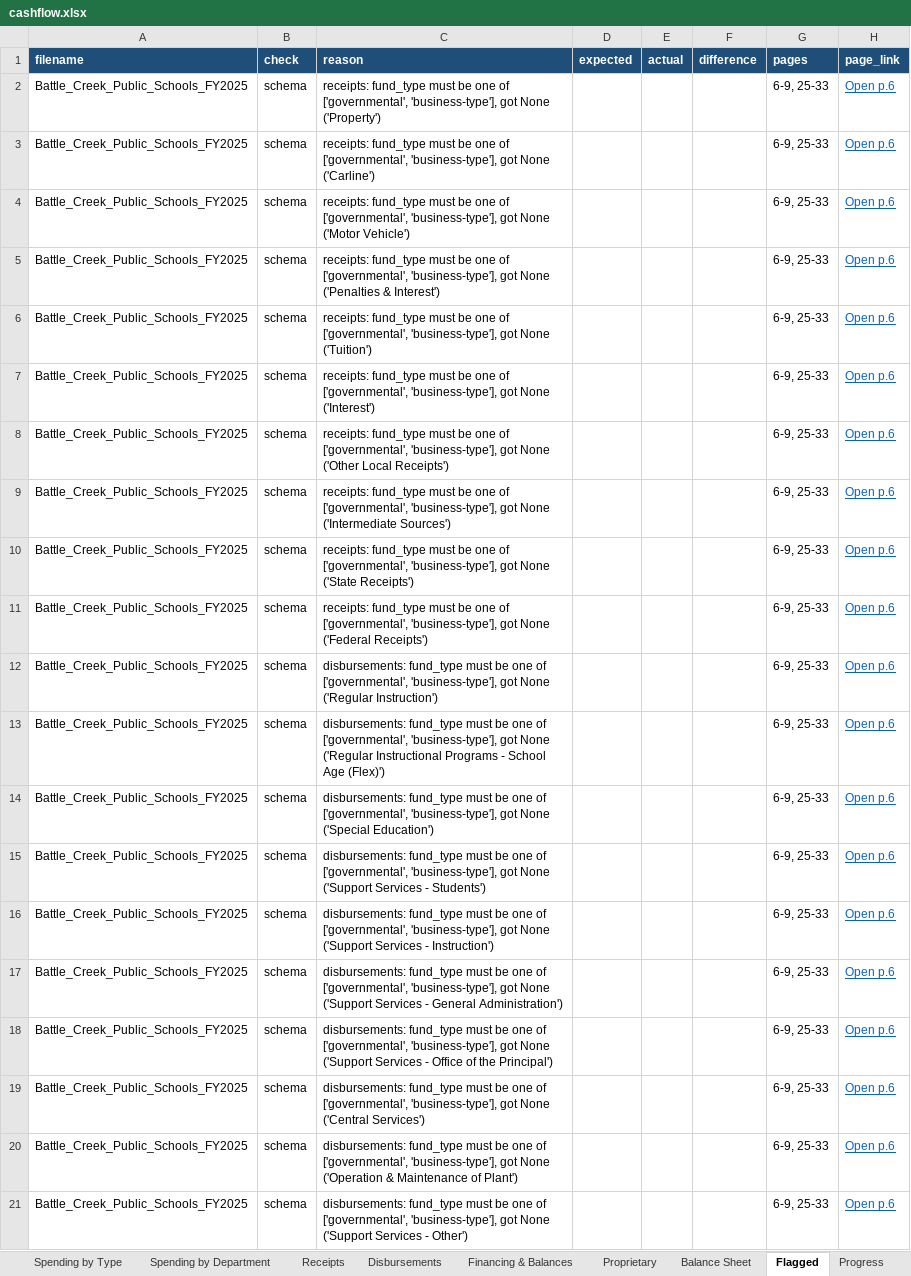
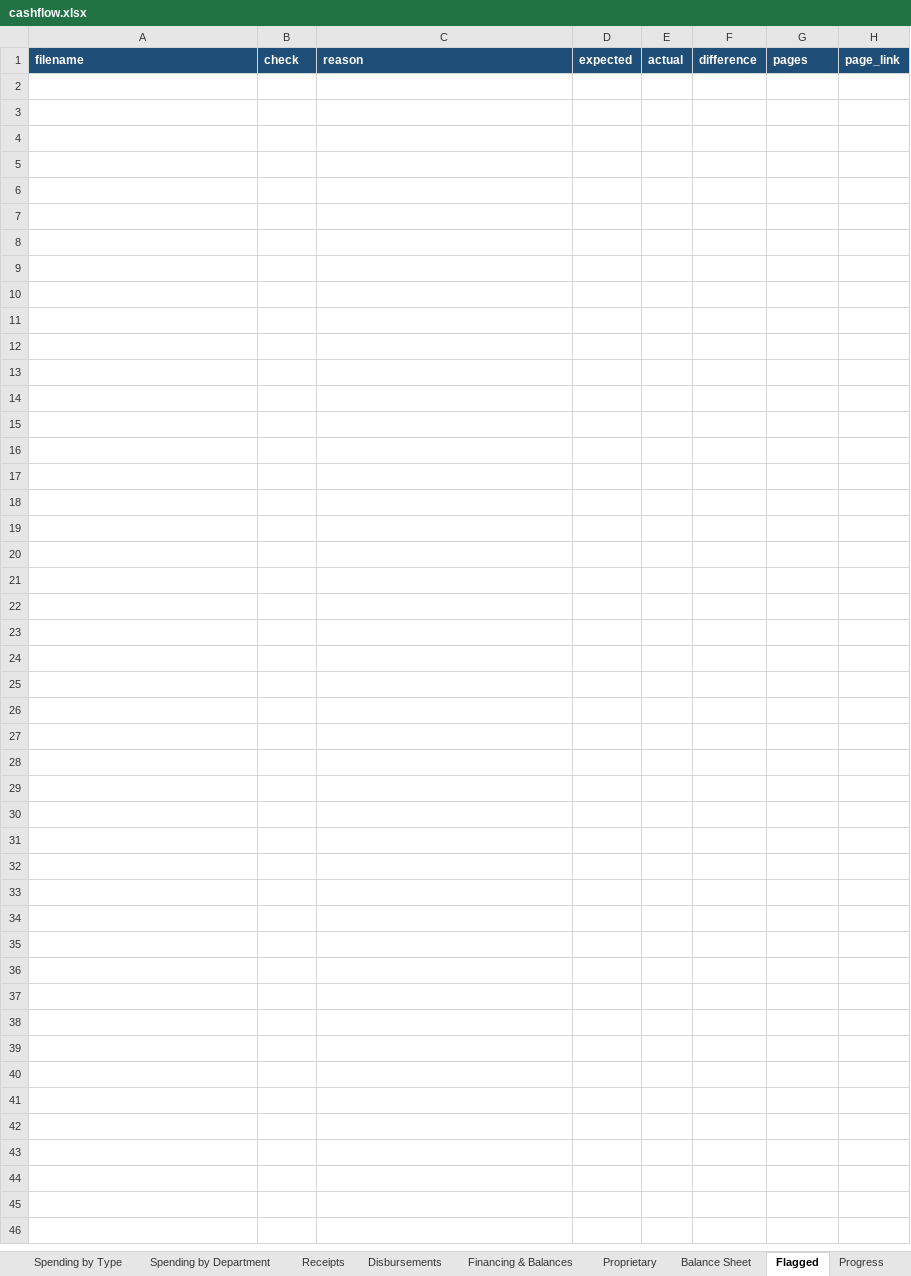
Before and after one commit to trltrl12/Nebraska-Audit, an Excel workbook: output/cashflow.xlsx, sheet Flagged, drawn as a sheet; only a part is shown; values as stored, in another font and other column widths than the file's, no borders; the diff covers the shown part only; the diff names each change by its address in the sheet, - before the commit and + after, or states it on an @@ line.

```diff
--- a/output/cashflow.xlsx (sheet Flagged)
+++ b/output/cashflow.xlsx (sheet Flagged)
-row 2: Battle_Creek_Public_Schools_FY2025 | schema | receipts: fund_type must be one of ['governmental', 'business-type'], got None ('Property') |  |  |  | 6-9, 25-33 | Open p.6
-row 3: Battle_Creek_Public_Schools_FY2025 | schema | receipts: fund_type must be one of ['governmental', 'business-type'], got None ('Carline') |  |  |  | 6-9, 25-33 | Open p.6
-row 4: Battle_Creek_Public_Schools_FY2025 | schema | receipts: fund_type must be one of ['governmental', 'business-type'], got None ('Motor Vehicle') |  |  |  | 6-9, 25-33 | Open p.6
-row 5: Battle_Creek_Public_Schools_FY2025 | schema | receipts: fund_type must be one of ['governmental', 'business-type'], got None ('Penalties & Interest') |  |  |  | 6-9, 25-33 | Open p.6
-row 6: Battle_Creek_Public_Schools_FY2025 | schema | receipts: fund_type must be one of ['governmental', 'business-type'], got None ('Tuition') |  |  |  | 6-9, 25-33 | Open p.6
-row 7: Battle_Creek_Public_Schools_FY2025 | schema | receipts: fund_type must be one of ['governmental', 'business-type'], got None ('Interest') |  |  |  | 6-9, 25-33 | Open p.6
-row 8: Battle_Creek_Public_Schools_FY2025 | schema | receipts: fund_type must be one of ['governmental', 'business-type'], got None ('Other Local Receipts') |  |  |  | 6-9, 25-33 | Open p.6
-row 9: Battle_Creek_Public_Schools_FY2025 | schema | receipts: fund_type must be one of ['governmental', 'business-type'], got None ('Intermediate Sources') |  |  |  | 6-9, 25-33 | Open p.6
-row 10: Battle_Creek_Public_Schools_FY2025 | schema | receipts: fund_type must be one of ['governmental', 'business-type'], got None ('State Receipts') |  |  |  | 6-9, 25-33 | Open p.6
-row 11: Battle_Creek_Public_Schools_FY2025 | schema | receipts: fund_type must be one of ['governmental', 'business-type'], got None ('Federal Receipts') |  |  |  | 6-9, 25-33 | Open p.6
-row 12: Battle_Creek_Public_Schools_FY2025 | schema | disbursements: fund_type must be one of ['governmental', 'business-type'], got None ('Regular Instruction') |  |  |  | 6-9, 25-33 | Open p.6
-row 13: Battle_Creek_Public_Schools_FY2025 | schema | disbursements: fund_type must be one of ['governmental', 'business-type'], got None ('Regular Instructional Programs - School Age (Flex)') |  |  |  | 6-9, 25-33 | Open p.6
-row 14: Battle_Creek_Public_Schools_FY2025 | schema | disbursements: fund_type must be one of ['governmental', 'business-type'], got None ('Special Education') |  |  |  | 6-9, 25-33 | Open p.6
-row 15: Battle_Creek_Public_Schools_FY2025 | schema | disbursements: fund_type must be one of ['governmental', 'business-type'], got None ('Support Services - Students') |  |  |  | 6-9, 25-33 | Open p.6
-row 16: Battle_Creek_Public_Schools_FY2025 | schema | disbursements: fund_type must be one of ['governmental', 'business-type'], got None ('Support Services - Instruction') |  |  |  | 6-9, 25-33 | Open p.6
-row 17: Battle_Creek_Public_Schools_FY2025 | schema | disbursements: fund_type must be one of ['governmental', 'business-type'], got None ('Support Services - General Administration') |  |  |  | 6-9, 25-33 | Open p.6
-row 18: Battle_Creek_Public_Schools_FY2025 | schema | disbursements: fund_type must be one of ['governmental', 'business-type'], got None ('Support Services - Office of the Principal') |  |  |  | 6-9, 25-33 | Open p.6
-row 19: Battle_Creek_Public_Schools_FY2025 | schema | disbursements: fund_type must be one of ['governmental', 'business-type'], got None ('Central Services') |  |  |  | 6-9, 25-33 | Open p.6
-row 20: Battle_Creek_Public_Schools_FY2025 | schema | disbursements: fund_type must be one of ['governmental', 'business-type'], got None ('Operation & Maintenance of Plant') |  |  |  | 6-9, 25-33 | Open p.6
-row 21: Battle_Creek_Public_Schools_FY2025 | schema | disbursements: fund_type must be one of ['governmental', 'business-type'], got None ('Support Services - Other') |  |  |  | 6-9, 25-33 | Open p.6
```
Also changed, not shown: 67 removed rows elsewhere in this sheet, sheet Detail Lines, sheet Spending by Department, sheet Line Items, sheet Review, sheet Revenue by Source, sheet Spending by Type, 7 more sheets, 6 other files.
